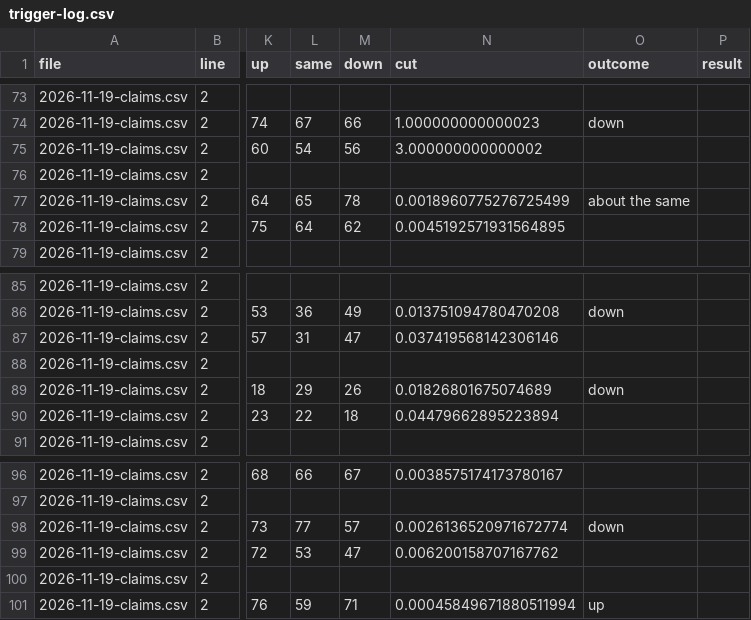
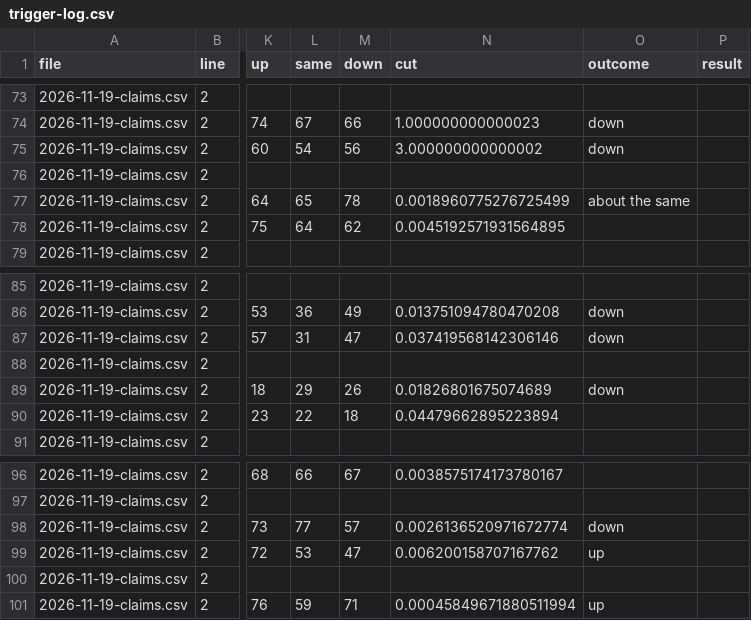
Before and after one commit to diykorey/fortuneteller, a CSV file: data/trigger-log.csv, drawn as a sheet; only a part is shown, gaps mark what is left out; the diff covers the shown part only; the diff names each change by its address in the sheet, - before the commit and + after, or states it on an @@ line.

```diff
--- a/data/trigger-log.csv
+++ b/data/trigger-log.csv
-O75 (outcome): (empty)
+O75 (outcome): down
-O87 (outcome): (empty)
+O87 (outcome): down
-O99 (outcome): (empty)
+O99 (outcome): up
```
Also changed, not shown: 3 added rows and 7 edited cells elsewhere in this file, data/news-moves.csv, 5 other files.
